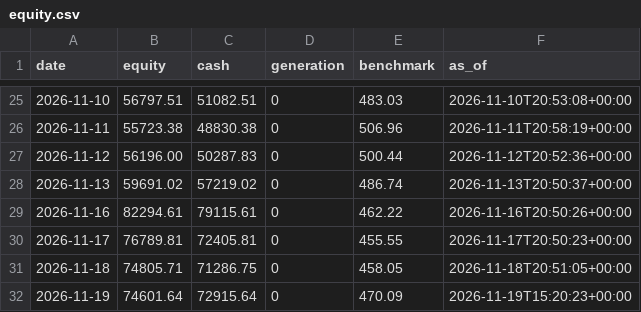
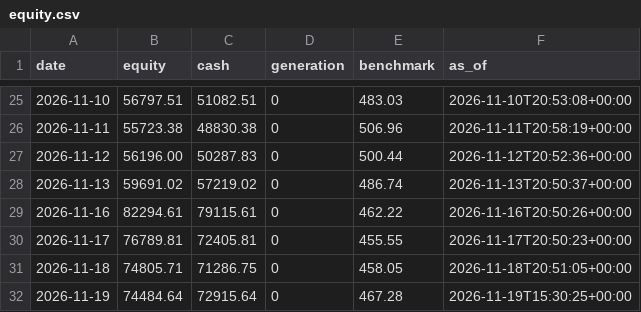
Before and after one commit to metrobasicsusa-wq/Zero-or-Hero, a CSV file: journal-s500/equity.csv, drawn as a sheet; only a part is shown, gaps mark what is left out.

Commit message:
journal: trading cycle 2026-11-19T15:30:26Z

```diff
--- a/journal-s500/equity.csv
+++ b/journal-s500/equity.csv
@@ -31,2 +31,2 @@ date,equity,cash,generation,benchmark,as_of
 2026-11-18,74805.71,71286.75,0,458.05,2026-11-18T20:51:05+00:00
-2026-11-19,74601.64,72915.64,0,470.09,2026-11-19T15:20:23+00:00
+2026-11-19,74484.64,72915.64,0,467.28,2026-11-19T15:30:25+00:00
```
Also changed, not shown: journal/equity.csv, 7 other files.
